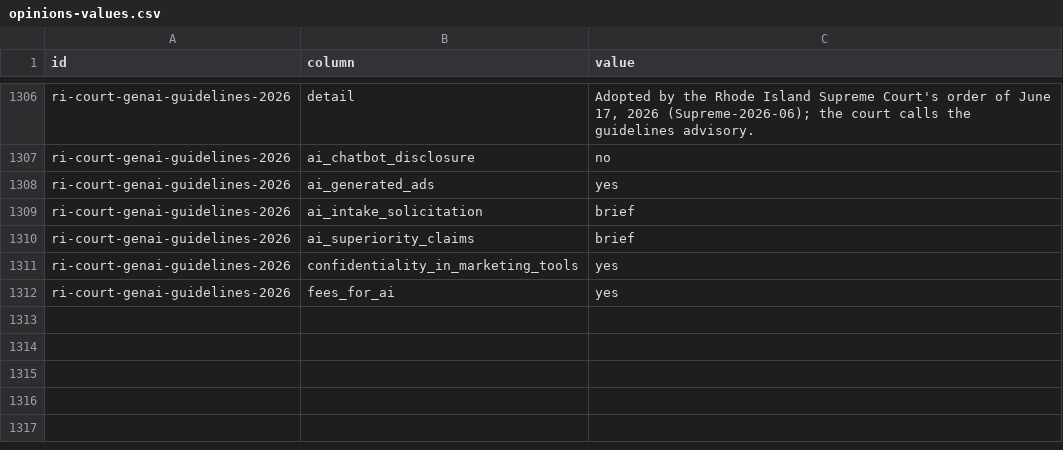
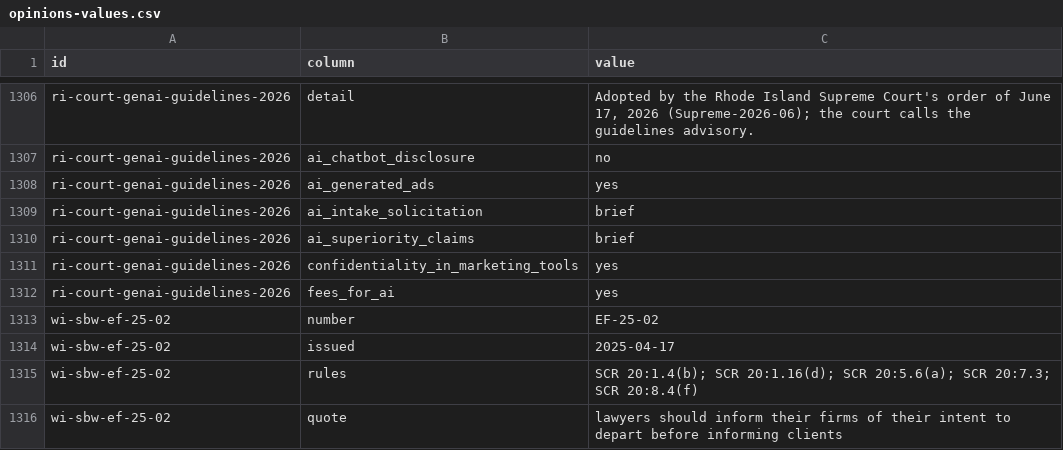
Before and after one commit to ops864/legal-marketing-data, a CSV file: data/opinions/opinions-values.csv, drawn as a sheet; only a part is shown, gaps mark what is left out.

```diff
--- a/data/opinions/opinions-values.csv
+++ b/data/opinions/opinions-values.csv
@@ -1312 +1312,5 @@ ri-court-genai-guidelines-2026,confidentiality_in_marketing_tools,yes
 ri-court-genai-guidelines-2026,fees_for_ai,yes
+wi-sbw-ef-25-02,number,EF-25-02
+wi-sbw-ef-25-02,issued,2025-04-17
+wi-sbw-ef-25-02,rules,SCR 20:1.4(b); SCR 20:1.16(d); SCR 20:5.6(a); SCR 20:7.3; SCR 20:8.4(f)
+wi-sbw-ef-25-02,quote,lawyers should inform their firms of their intent to depart before informing clients
```
Also changed, not shown: data/crosswalks/crosswalks-values.csv, data/opinions/ai-guidance.csv, 38 other files.
